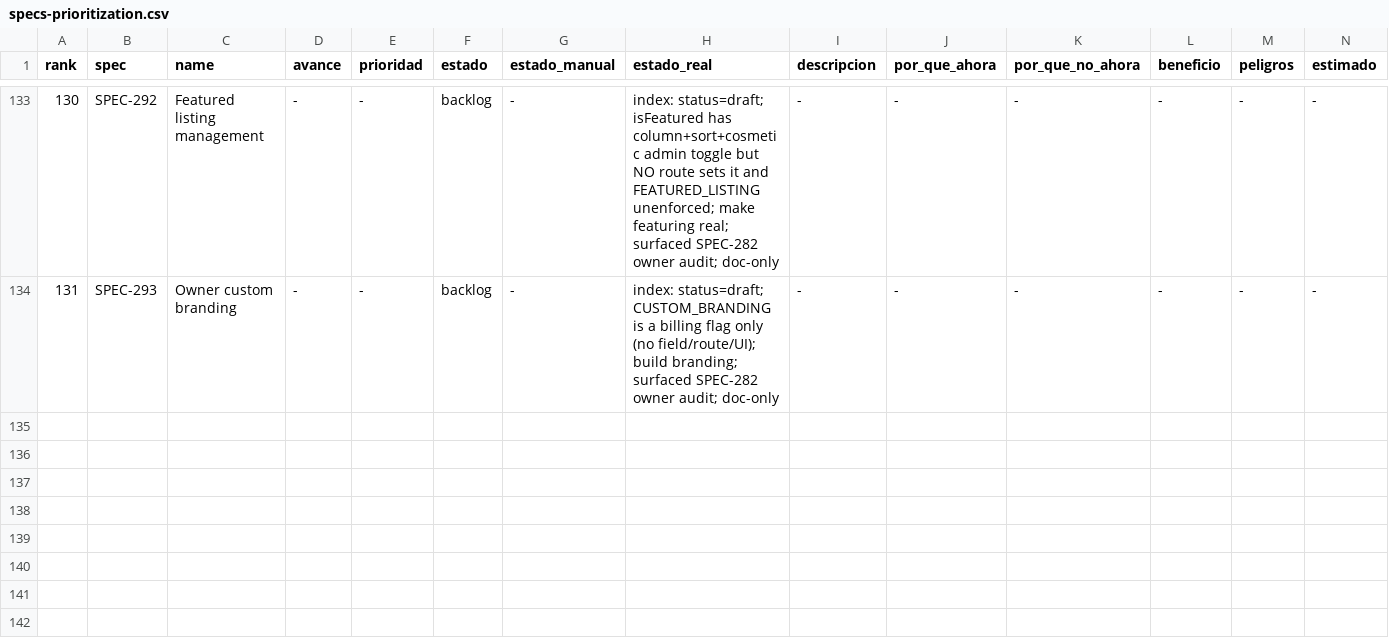
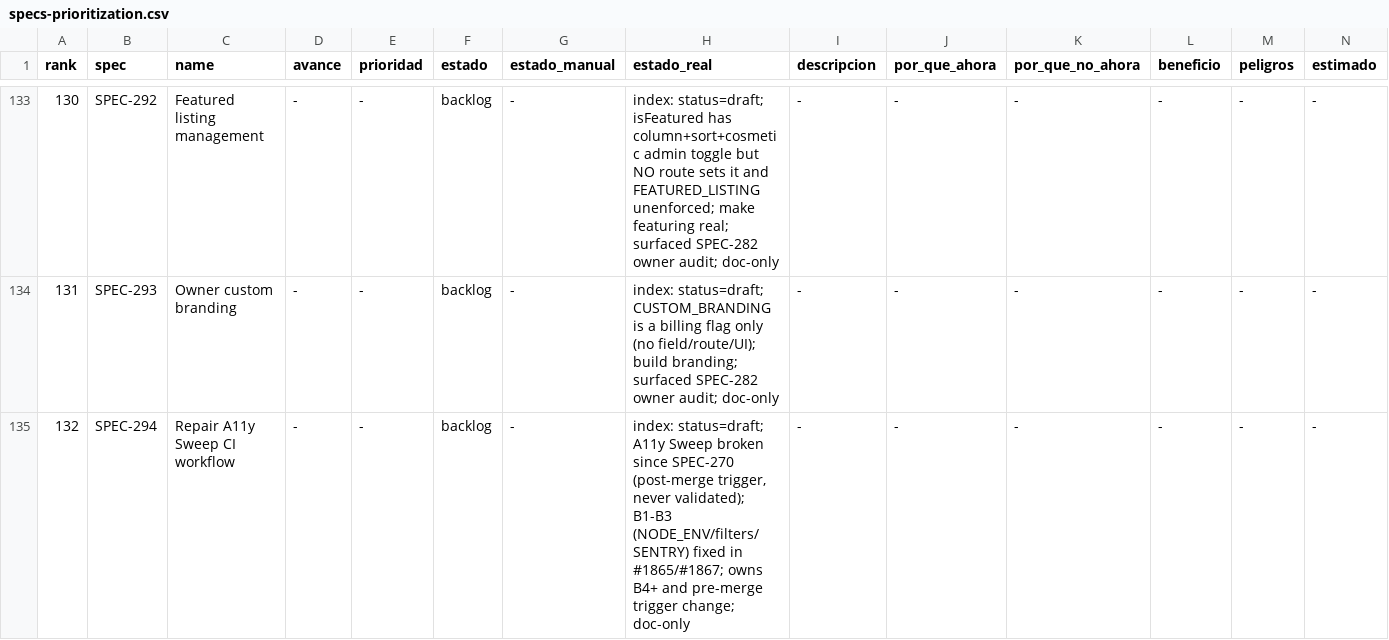
Before and after one commit to qazuor/hospeda, a CSV file: specs-prioritization.csv, drawn as a sheet; only a part is shown, gaps mark what is left out; rows hold the shown columns only; the diff names each change by its address in the sheet, - before the commit and + after, or states it on an @@ line.

Commit message:
docs(spec): add SPEC-294 — repair A11y Sweep CI workflow (SPEC-270 follow-up)

```diff
--- a/specs-prioritization.csv
+++ b/specs-prioritization.csv
+row 135: 132 | SPEC-294 | Repair A11y Sweep CI workflow | - | - | backlog | - | index: status=draft; A11y Sweep broken since SPEC-270 (post-merge trigger, never validated); B1-B3 (NODE_ENV/filters/SENTRY) fixed in #1865/#1867; owns B4+ and pre-merge trigger change; doc-only | - | - | - | - | - | -
```
Also changed, not shown: 4 other files.
